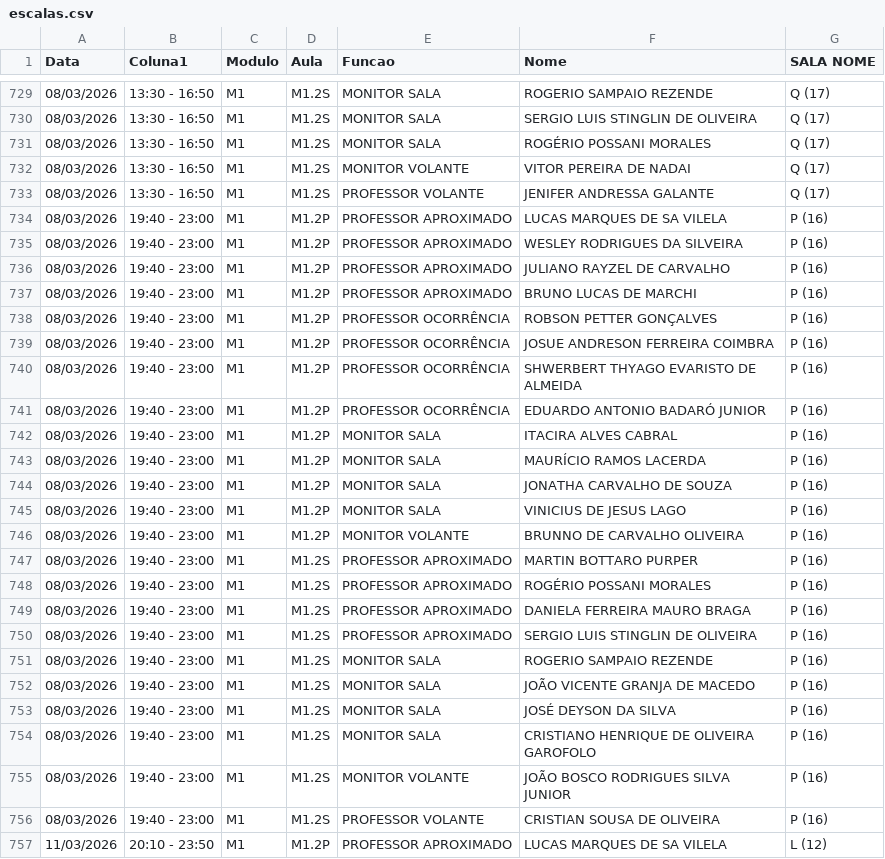
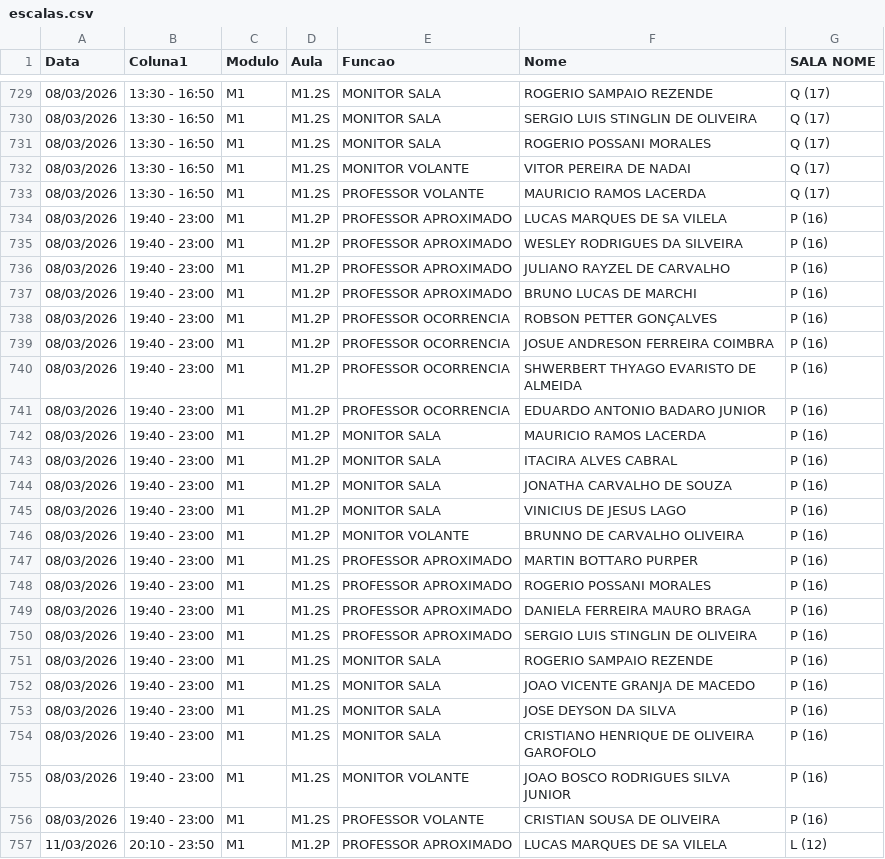
Before and after one commit to marcelmfpm-ai/painel-professores-2, a CSV file: escalas.csv, drawn as a sheet; only a part is shown, gaps mark what is left out; the diff covers the shown part only.

Commit message:
Add files via upload

```diff
--- a/escalas.csv
+++ b/escalas.csv
@@ -730,5 +730,5 @@ Data;Coluna1;Modulo;Aula;Funcao;Nome;SALA NOME
 08/03/2026;13:30 - 16:50;M1;M1.2S;MONITOR SALA;SERGIO LUIS STINGLIN DE OLIVEIRA;Q (17)
-08/03/2026;13:30 - 16:50;M1;M1.2S;MONITOR SALA;ROGÉRIO POSSANI MORALES;Q (17)
+08/03/2026;13:30 - 16:50;M1;M1.2S;MONITOR SALA;ROGERIO POSSANI MORALES;Q (17)
 08/03/2026;13:30 - 16:50;M1;M1.2S;MONITOR VOLANTE;VITOR PEREIRA DE NADAI;Q (17)
-08/03/2026;13:30 - 16:50;M1;M1.2S;PROFESSOR VOLANTE ;JENIFER ANDRESSA GALANTE;Q (17)
+08/03/2026;13:30 - 16:50;M1;M1.2S;PROFESSOR VOLANTE ;MAURICIO RAMOS LACERDA;Q (17)
 08/03/2026;19:40 - 23:00;M1;M1.2P;PROFESSOR APROXIMADO;LUCAS MARQUES DE SA VILELA;P (16)
@@ -737,8 +737,8 @@ Data;Coluna1;Modulo;Aula;Funcao;Nome;SALA NOME
 08/03/2026;19:40 - 23:00;M1;M1.2P;PROFESSOR APROXIMADO;BRUNO LUCAS DE MARCHI;P (16)
-08/03/2026;19:40 - 23:00;M1;M1.2P;PROFESSOR OCORRÊNCIA;ROBSON PETTER GONÇALVES;P (16)
-08/03/2026;19:40 - 23:00;M1;M1.2P;PROFESSOR OCORRÊNCIA;JOSUE ANDRESON FERREIRA COIMBRA;P (16)
-08/03/2026;19:40 - 23:00;M1;M1.2P;PROFESSOR OCORRÊNCIA;SHWERBERT THYAGO EVARISTO DE ALMEIDA;P (16)
-08/03/2026;19:40 - 23:00;M1;M1.2P;PROFESSOR OCORRÊNCIA;EDUARDO ANTONIO BADARÓ JUNIOR;P (16)
+08/03/2026;19:40 - 23:00;M1;M1.2P;PROFESSOR OCORRENCIA;ROBSON PETTER GONÇALVES;P (16)
+08/03/2026;19:40 - 23:00;M1;M1.2P;PROFESSOR OCORRENCIA;JOSUE ANDRESON FERREIRA COIMBRA;P (16)
+08/03/2026;19:40 - 23:00;M1;M1.2P;PROFESSOR OCORRENCIA;SHWERBERT THYAGO EVARISTO DE ALMEIDA;P (16)
+08/03/2026;19:40 - 23:00;M1;M1.2P;PROFESSOR OCORRENCIA;EDUARDO ANTONIO BADARO JUNIOR;P (16)
+08/03/2026;19:40 - 23:00;M1;M1.2P;MONITOR SALA;MAURICIO RAMOS LACERDA;P (16)
 08/03/2026;19:40 - 23:00;M1;M1.2P;MONITOR SALA;ITACIRA ALVES CABRAL;P (16)
-08/03/2026;19:40 - 23:00;M1;M1.2P;MONITOR SALA;MAURÍCIO RAMOS LACERDA;P (16)
 08/03/2026;19:40 - 23:00;M1;M1.2P;MONITOR SALA;JONATHA CARVALHO DE SOUZA;P (16)
@@ -747,3 +747,3 @@ Data;Coluna1;Modulo;Aula;Funcao;Nome;SALA NOME
 08/03/2026;19:40 - 23:00;M1;M1.2S;PROFESSOR APROXIMADO;MARTIN BOTTARO PURPER;P (16)
-08/03/2026;19:40 - 23:00;M1;M1.2S;PROFESSOR APROXIMADO;ROGÉRIO POSSANI MORALES;P (16)
+08/03/2026;19:40 - 23:00;M1;M1.2S;PROFESSOR APROXIMADO;ROGERIO POSSANI MORALES;P (16)
 08/03/2026;19:40 - 23:00;M1;M1.2S;PROFESSOR APROXIMADO;DANIELA FERREIRA MAURO BRAGA;P (16)
@@ -751,6 +751,6 @@ Data;Coluna1;Modulo;Aula;Funcao;Nome;SALA NOME
 08/03/2026;19:40 - 23:00;M1;M1.2S;MONITOR SALA;ROGERIO SAMPAIO REZENDE;P (16)
-08/03/2026;19:40 - 23:00;M1;M1.2S;MONITOR SALA;JOÃO VICENTE GRANJA DE MACEDO;P (16)
-08/03/2026;19:40 - 23:00;M1;M1.2S;MONITOR SALA;JOSÉ DEYSON DA SILVA;P (16)
+08/03/2026;19:40 - 23:00;M1;M1.2S;MONITOR SALA;JOAO VICENTE GRANJA DE MACEDO;P (16)
+08/03/2026;19:40 - 23:00;M1;M1.2S;MONITOR SALA;JOSE DEYSON DA SILVA;P (16)
 08/03/2026;19:40 - 23:00;M1;M1.2S;MONITOR SALA;CRISTIANO HENRIQUE DE OLIVEIRA GAROFOLO;P (16)
-08/03/2026;19:40 - 23:00;M1;M1.2S;MONITOR VOLANTE;JOÃO BOSCO RODRIGUES SILVA JUNIOR;P (16)
+08/03/2026;19:40 - 23:00;M1;M1.2S;MONITOR VOLANTE;JOAO BOSCO RODRIGUES SILVA JUNIOR;P (16)
 08/03/2026;19:40 - 23:00;M1;M1.2S;PROFESSOR VOLANTE ;CRISTIAN SOUSA DE OLIVEIRA;P (16)
```
Also changed, not shown: 15 edited cells elsewhere in this file.
